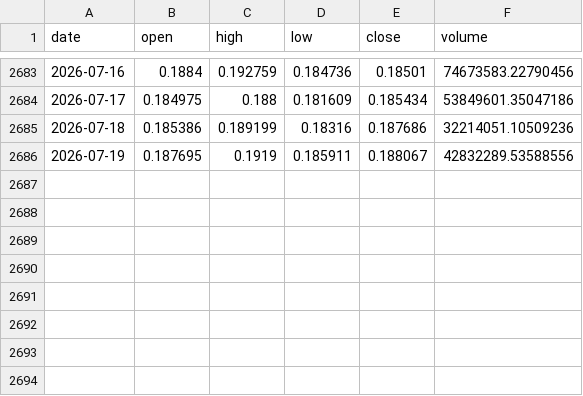
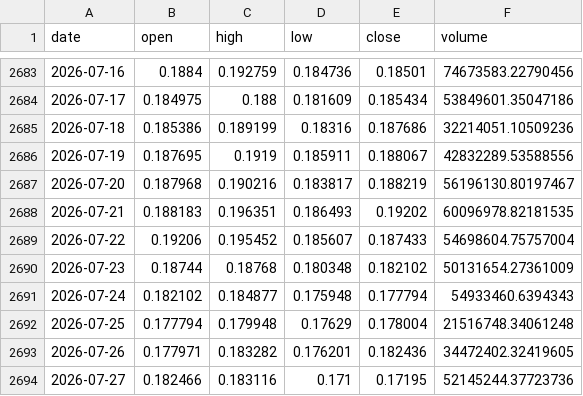
Before and after one commit to kirkwarren/CI_Test, a CSV file: data/history/XLM-USD.csv, drawn as a sheet; only a part is shown, gaps mark what is left out.

```diff
--- a/data/history/XLM-USD.csv
+++ b/data/history/XLM-USD.csv
@@ -2686 +2686,9 @@ date,open,high,low,close,volume
 2026-07-19,0.187695,0.1919,0.185911,0.188067,42832289.53588556
+2026-07-20,0.187968,0.190216,0.183817,0.188219,56196130.80197467
+2026-07-21,0.188183,0.196351,0.186493,0.19202,60096978.82181535
+2026-07-22,0.19206,0.195452,0.185607,0.187433,54698604.75757004
+2026-07-23,0.18744,0.18768,0.180348,0.182102,50131654.27361009
+2026-07-24,0.182102,0.184877,0.175948,0.177794,54933460.6394343
+2026-07-25,0.177794,0.179948,0.17629,0.178004,21516748.34061248
+2026-07-26,0.177971,0.183282,0.176201,0.182436,34472402.32419605
+2026-07-27,0.182466,0.183116,0.171,0.17195,52145244.37723736
```
Also changed, not shown: data/history/ADA-USD.csv, data/history/DOGE-USD.csv, 34 other files.
